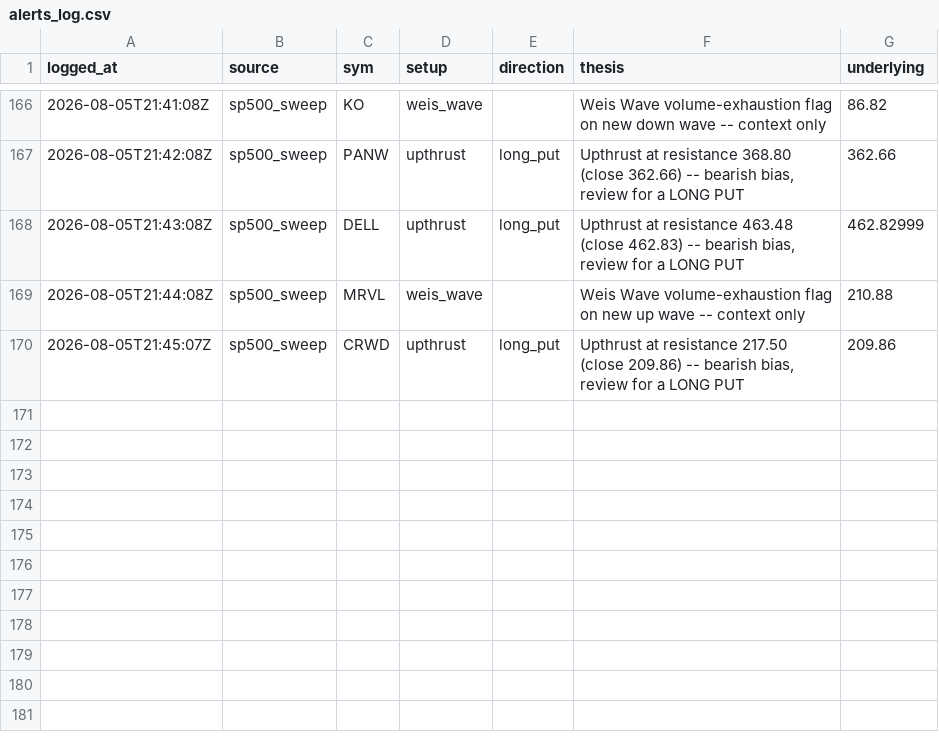
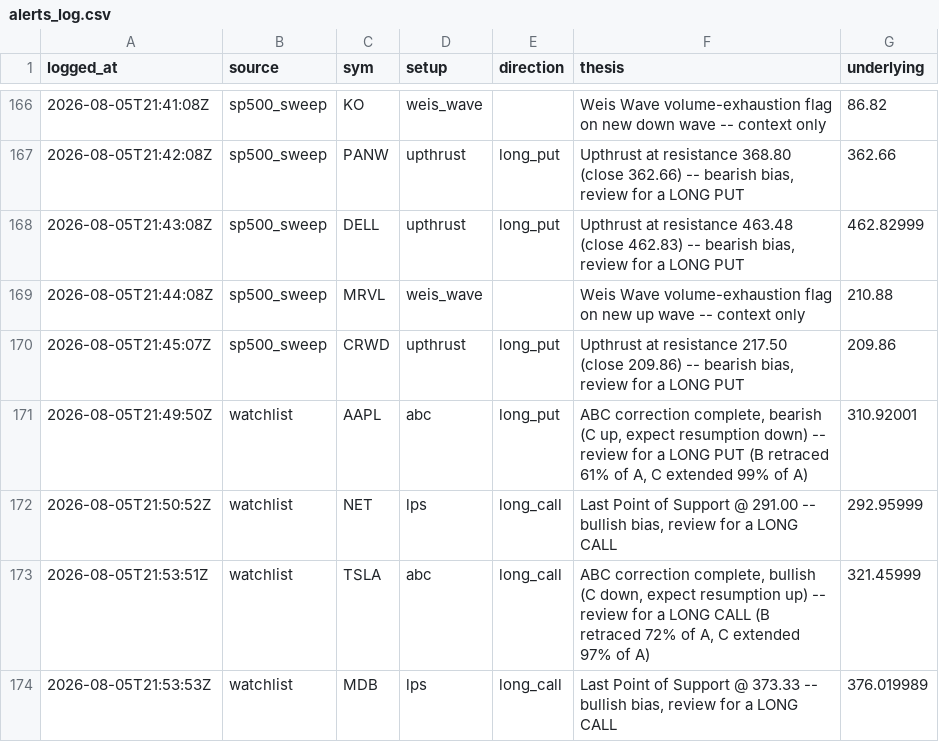
Before and after one commit to phani4393/wyckoff-scanner-ci, a CSV file: data/alerts_log.csv, drawn as a sheet; only a part is shown, gaps mark what is left out; the diff names each change by its address in the sheet, - before the commit and + after, or states it on an @@ line.

```diff
--- a/data/alerts_log.csv
+++ b/data/alerts_log.csv
+row 171: 2026-08-05T21:49:50Z | watchlist | AAPL | abc | long_put | ABC correction complete, bearish (C up, expect resumption down) -- review for a LONG PUT (B retraced 61% of A, C extended 99% of A) | 310.92001
+row 172: 2026-08-05T21:50:52Z | watchlist | NET | lps | long_call | Last Point of Support @ 291.00 -- bullish bias, review for a LONG CALL | 292.95999
+row 173: 2026-08-05T21:53:51Z | watchlist | TSLA | abc | long_call | ABC correction complete, bullish (C down, expect resumption up) -- review for a LONG CALL (B retraced 72% of A, C extended 97% of A) | 321.45999
+row 174: 2026-08-05T21:53:53Z | watchlist | MDB | lps | long_call | Last Point of Support @ 373.33 -- bullish bias, review for a LONG CALL | 376.019989
```
